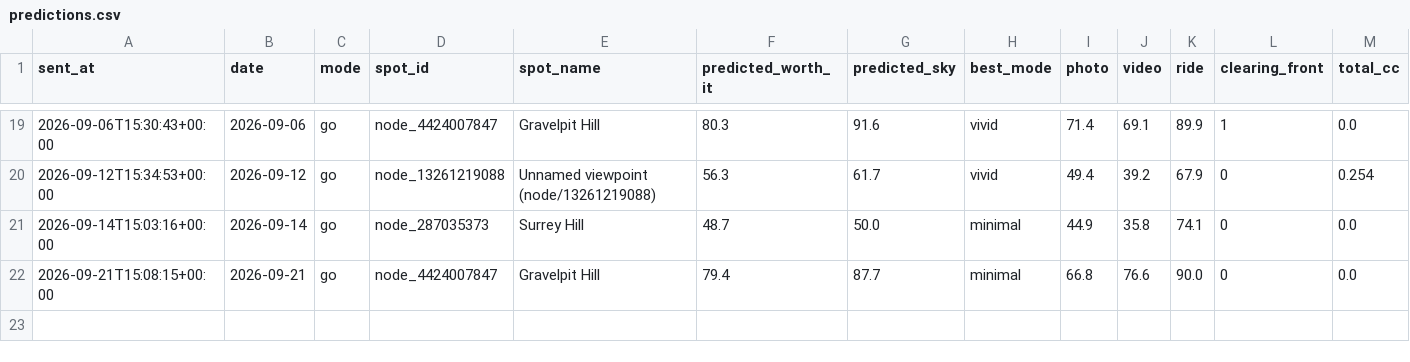
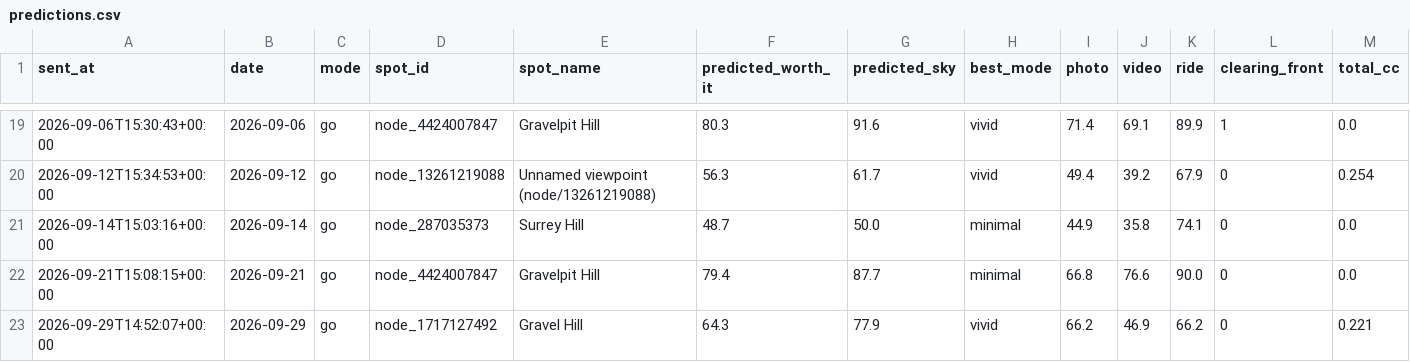
Before and after one commit to mk2947/sunset-rider, a CSV file: data/predictions.csv, drawn as a sheet; only a part is shown, gaps mark what is left out; rows hold the shown columns only; the diff names each change by its address in the sheet, - before the commit and + after, or states it on an @@ line.

```diff
--- a/data/predictions.csv
+++ b/data/predictions.csv
+row 23: 2026-09-29T14:52:07+00:00 | 2026-09-29 | go | node_1717127492 | Gravel Hill | 64.3 | 77.9 | vivid | 66.2 | 46.9 | 66.2 | 0 | 0.221
```
Also changed, not shown: 1 other file.
